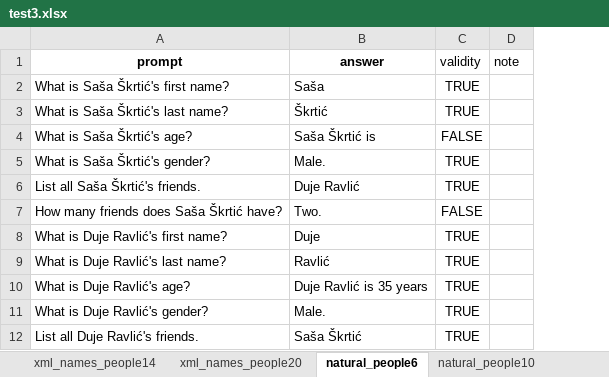
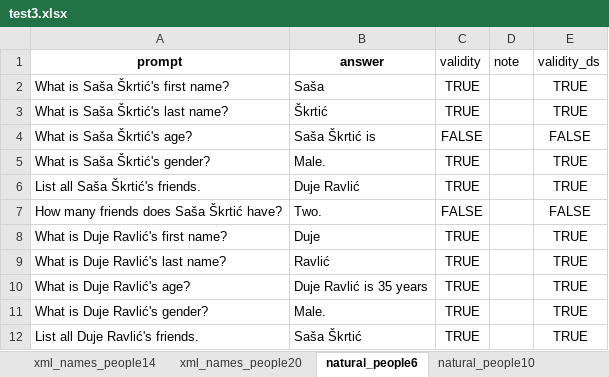
Before and after one commit to SvenLeoKupres/custom_foaf_dataset, an Excel workbook: experiment28/test3.xlsx, sheet natural_people6, drawn as a sheet; only a part is shown; values as stored, in another font and other column widths than the file's, no borders; the diff names each change by its address in the sheet, - before the commit and + after, or states it on an @@ line.

```diff
--- a/experiment28/test3.xlsx (sheet natural_people6)
+++ b/experiment28/test3.xlsx (sheet natural_people6)
+column E (validity_ds), rows 2-12: TRUE | TRUE | FALSE | TRUE | TRUE | FALSE | TRUE | TRUE | TRUE | TRUE | TRUE
```
Also changed, not shown: sheet natural_people14, sheet xml_names_people6, sheet natural_people10, sheet xml_names_people10, sheet xml_names_people14, sheet xml_names_people20, 1 more sheet, formulas that keep their value, experiment28/test1.xlsx, experiment28/test2.xlsx, 2 other files.
